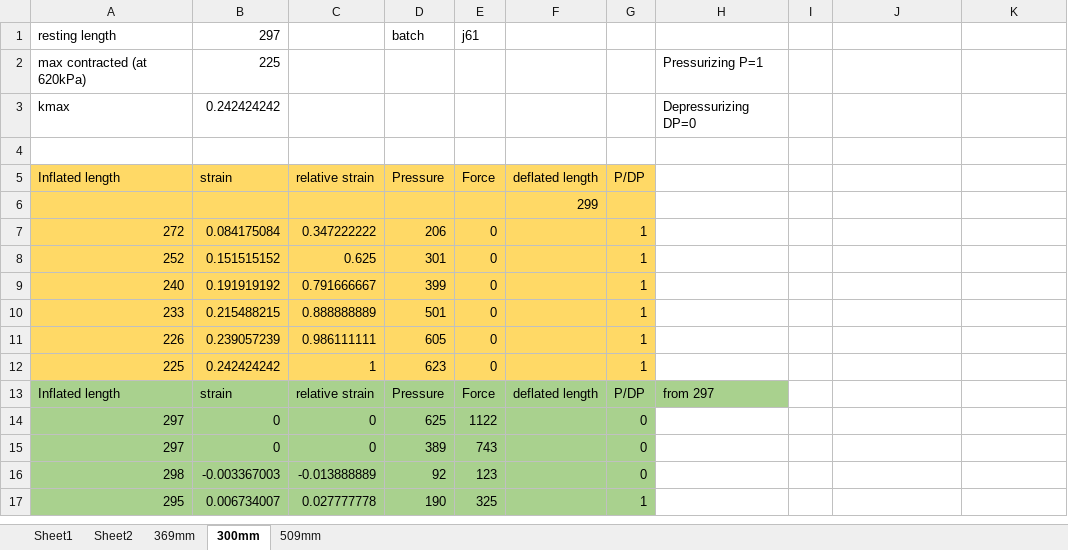
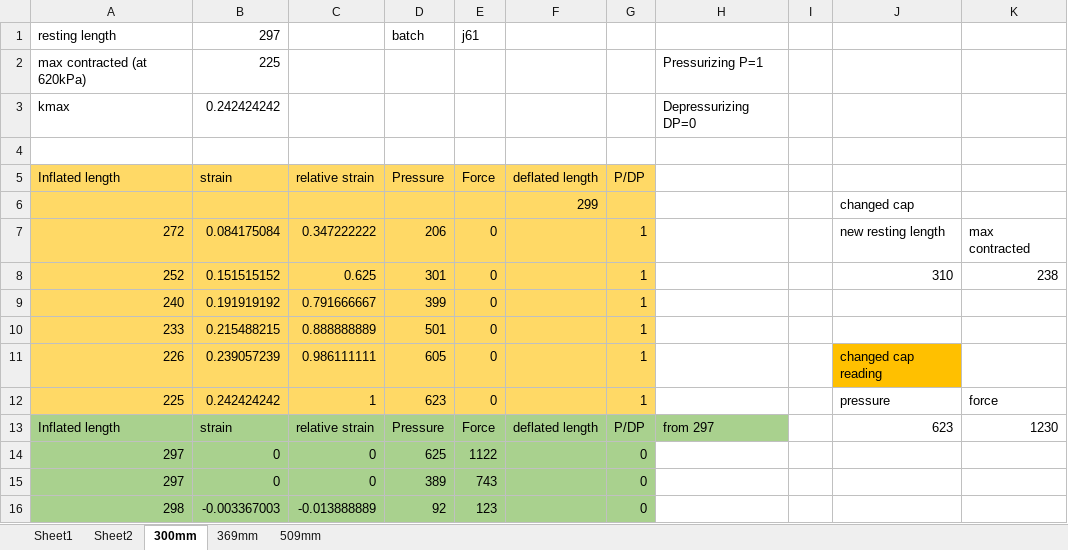
Before and after one commit to Agile-and-Adaptive-Robotics/Muscle_Sensory, an Excel workbook: BPA_Static_Characterization_Test/20mm_ForceLengthPressure/PulseTestResults.xlsx, sheet 300mm, drawn as a sheet; only a part is shown; the shorter side is filled out with more unchanged rows; values as stored, in another font and other column widths than the file's, no borders; the diff names each change by its address in the sheet, - before the commit and + after, or states it on an @@ line.

Commit message:
Update PulseTestResults.xlsx
took max pressure readings with the new end pieces for the BPA. included updated pressure calibration.

```diff
--- a/BPA_Static_Characterization_Test/20mm_ForceLengthPressure/PulseTestResults.xlsx (sheet 300mm)
+++ b/BPA_Static_Characterization_Test/20mm_ForceLengthPressure/PulseTestResults.xlsx (sheet 300mm)
@@ sheet tab order changed: Sheet1 | Sheet2 | 300mm | 369mm | 509mm @@
-J6: (empty)
+J6: changed cap
-J7: (empty)
+J7: new resting length
-K7: (empty)
+K7: max contracted
-J8: (empty)
+J8: 310
-K8: (empty)
+K8: 238
-J11: (empty)
+J11: changed cap reading
-J11 fill: none
+J11 fill: #FFC000
-J12: (empty)
+J12: pressure
-K12: (empty)
+K12: force
-J13: (empty)
+J13: 623
-K13: (empty)
+K13: 1230
```
Also changed, not shown: sheet Sheet2, sheet 369mm, sheet 509mm, charts or pictures.
